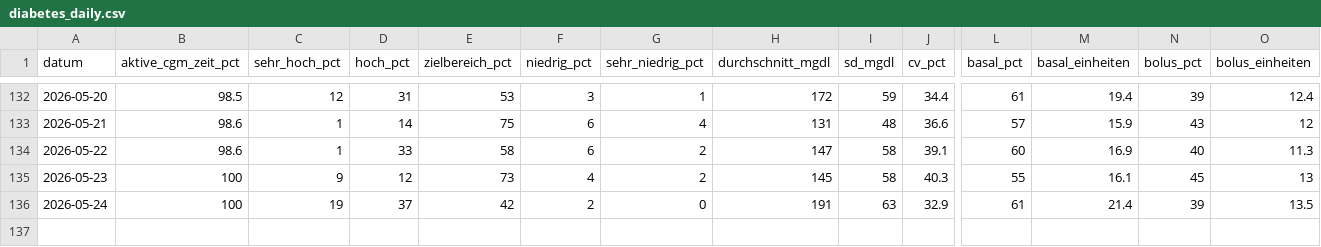
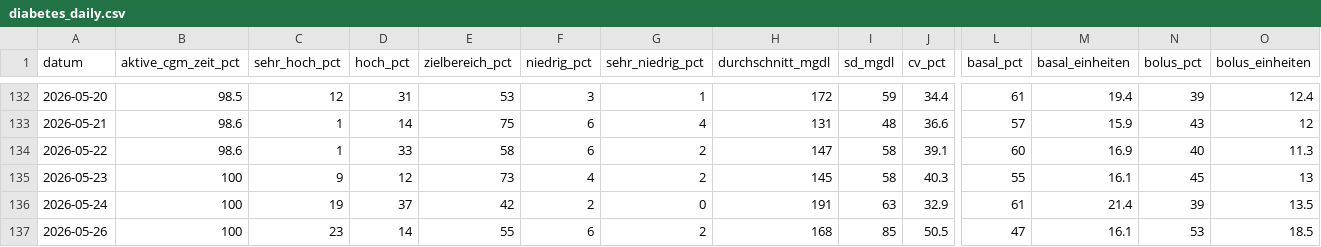
Before and after one commit to thrill2212/glokoo-claude, a CSV file: data/diabetes_daily.csv, drawn as a sheet; only a part is shown, gaps mark what is left out; rows hold the shown columns only; the diff names each change by its address in the sheet, - before the commit and + after, or states it on an @@ line.

```diff
--- a/data/diabetes_daily.csv
+++ b/data/diabetes_daily.csv
+row 137: 2026-05-26 | 100 | 23 | 14 | 55 | 6 | 2 | 168 | 85 | 50.5 | 47 | 16.1 | 53 | 18.5
```
Also changed, not shown: 1 other file.
